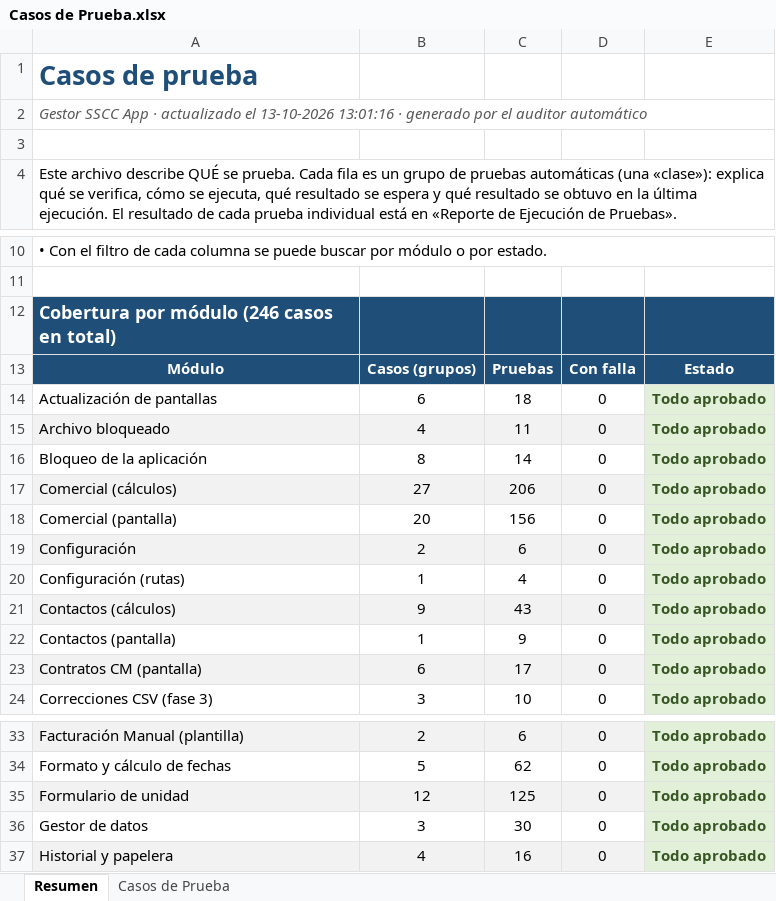
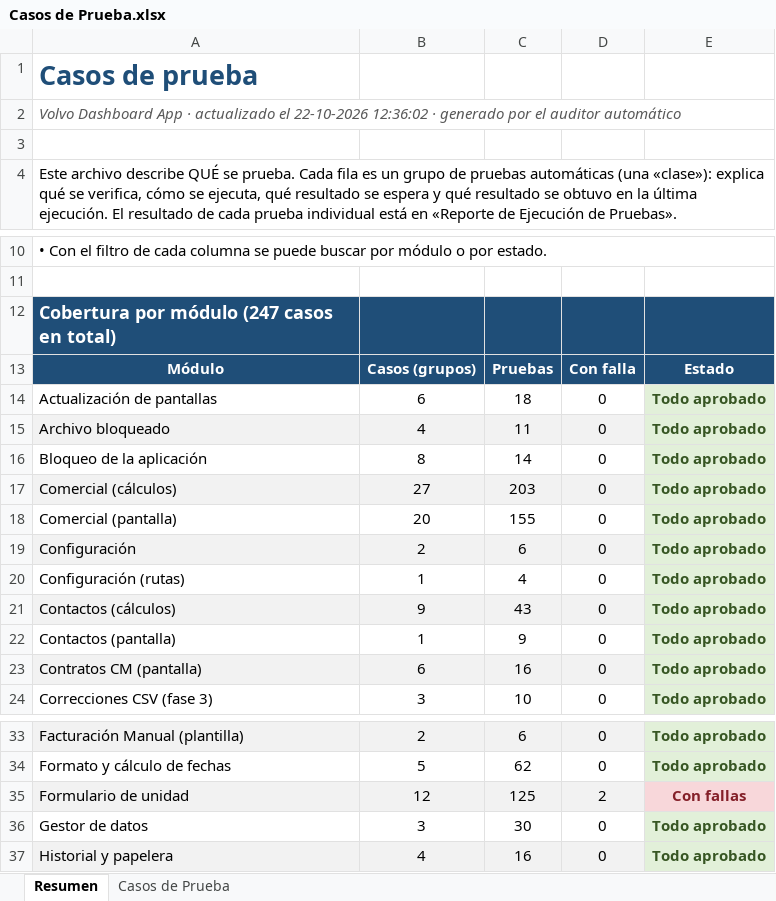
Before and after one commit to felipeMon20/PTY4614-302-EQUIPO-2, an Excel workbook: Fase 2/Evidencias Proyecto/Evidencias de documentación/calidad/Casos de Prueba.xlsx, sheet Resumen, drawn as a sheet; only a part is shown, gaps mark what is left out; values as stored, in another font and other column widths than the file's, no borders; the diff names each change by its address in the sheet, - before the commit and + after, or states it on an @@ line.

```diff
--- a/Fase 2/Evidencias Proyecto/Evidencias de documentación/calidad/Casos de Prueba.xlsx (sheet Resumen)
+++ b/Fase 2/Evidencias Proyecto/Evidencias de documentación/calidad/Casos de Prueba.xlsx (sheet Resumen)
-A2: Gestor SSCC App · actualizado el 13-10-2026 13:01:16 · generado…
+A2: Volvo Dashboard App · actualizado el 22-10-2026 12:36:02 · generado…
-A12: Cobertura por módulo (246 casos en total)
+A12: Cobertura por módulo (247 casos en total)
-C17: 206
+C17: 203
-C18: 156
+C18: 155
-C23: 17
+C23: 16
-D35: 0
+D35: 2
-E35: Todo aprobado
+E35: Con fallas
@@ E35 fill: #E2F0D9 → #F8D7DA, text colour: #375623 → #842029 @@
```
Also changed, not shown: sheet Casos de Prueba, Fase 2/Evidencias Proyecto/Evidencias de documentación/calidad/Reporte de Ejecución de Pruebas.xlsx, Fase 2/Evidencias Proyecto/Evidencias de sistema/Base de datos/BBDD CLIENTES CM.xlsx, 29 other files.
